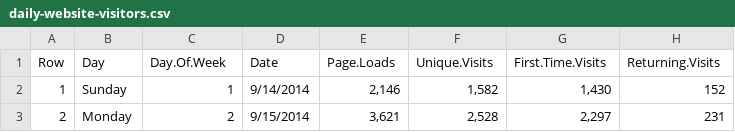
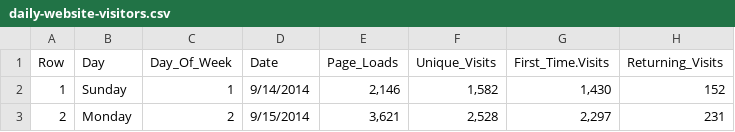
Before and after one commit to AJM05/Bdata3-Visualizaci-n-datos, a CSV file: Examen/daily-website-visitors.csv, drawn as a sheet; only a part is shown.

Commit message:
Update daily-website-visitors.csv

```diff
--- a/Examen/daily-website-visitors.csv
+++ b/Examen/daily-website-visitors.csv
@@ -1,2 +1,2 @@
-Row,Day,Day.Of.Week,Date,Page.Loads,Unique.Visits,First.Time.Visits,Returning.Visits
+Row,Day,Day_Of_Week,Date,Page_Loads,Unique_Visits,First_Time.Visits,Returning_Visits
 1,Sunday,1,9/14/2014,"2,146","1,582","1,430",152
```
